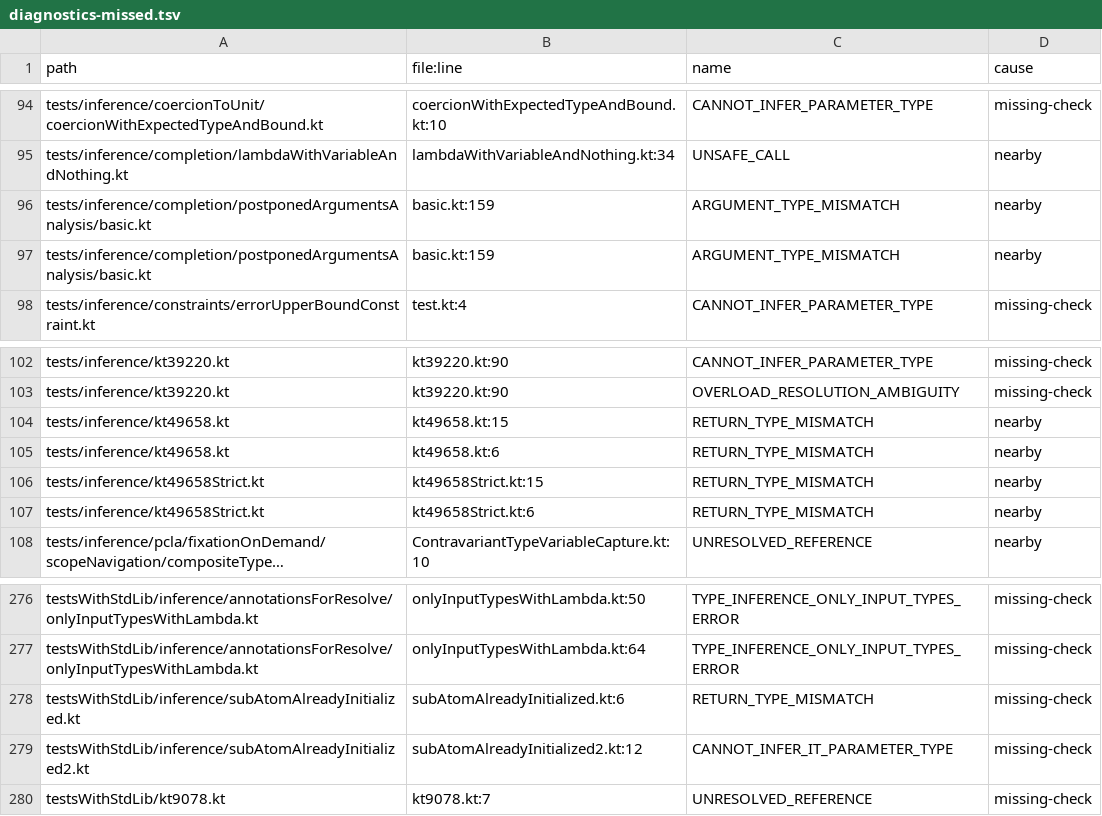
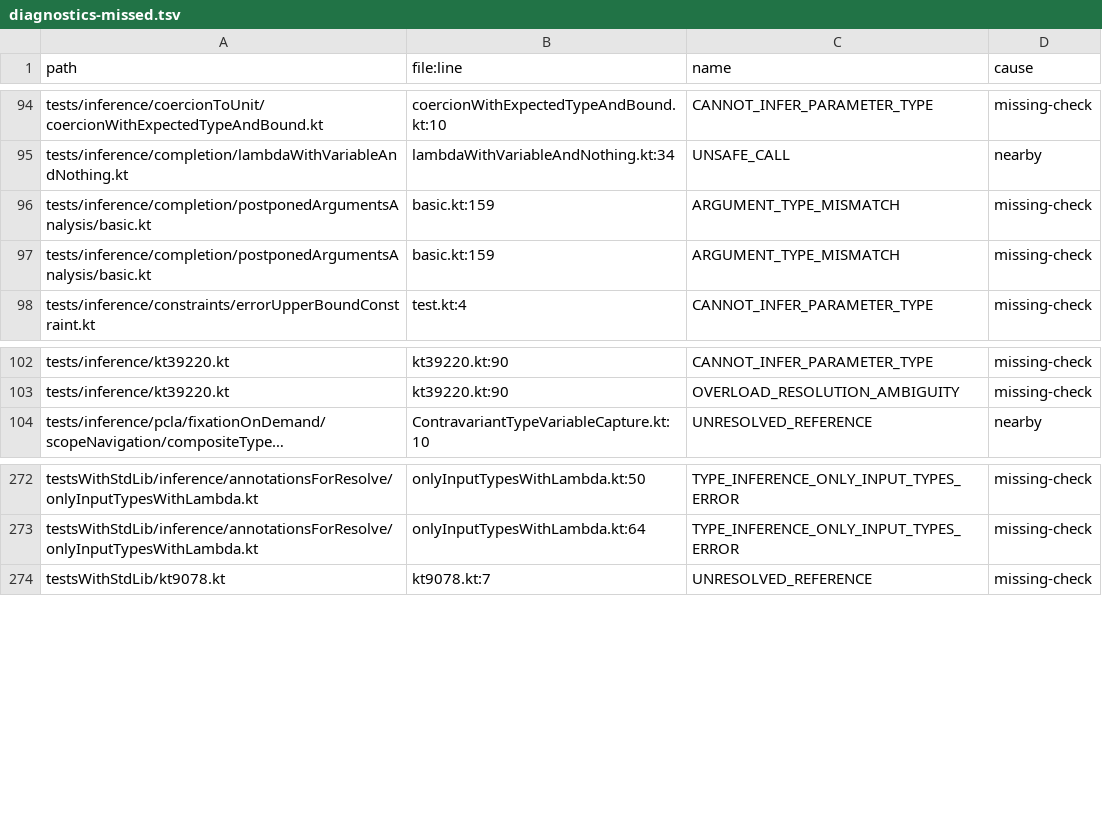
Before and after one commit to barteo/kotlin-compiler-go, a TSV file: bench/results/diagnostics-missed.tsv, drawn as a sheet; only a part is shown, gaps mark what is left out; long unchanged cells end in …; the diff names each change by its address in the sheet, - before the commit and + after, or states it on an @@ line.

```diff
--- a/bench/results/diagnostics-missed.tsv
+++ b/bench/results/diagnostics-missed.tsv
-D96:D97 (cause): nearby
+D96:D97 (cause): missing-check
-row 104: tests/inference/kt49658.kt | kt49658.kt:15 | RETURN_TYPE_MISMATCH | nearby
-row 105: tests/inference/kt49658.kt | kt49658.kt:6 | RETURN_TYPE_MISMATCH | nearby
-row 106: tests/inference/kt49658Strict.kt | kt49658Strict.kt:15 | RETURN_TYPE_MISMATCH | nearby
-row 107: tests/inference/kt49658Strict.kt | kt49658Strict.kt:6 | RETURN_TYPE_MISMATCH | nearby
-row 278: testsWithStdLib/inference/subAtomAlreadyInitialized.kt | subAtomAlreadyInitialized.kt:6 | RETURN_TYPE_MISMATCH | missing-check
-row 279: testsWithStdLib/inference/subAtomAlreadyInitialized2.kt | subAtomAlreadyInitialized2.kt:12 | CANNOT_INFER_IT_PARAMETER_TYPE | missing-check
```
Also changed, not shown: bench/results/diagnostics.tsv, 3 other files.
